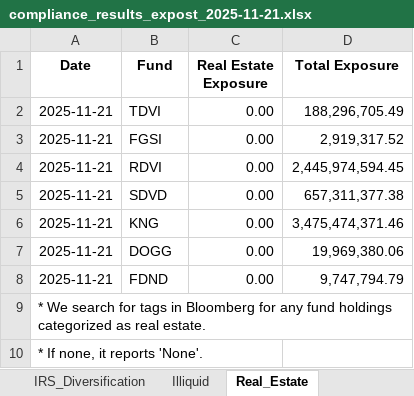
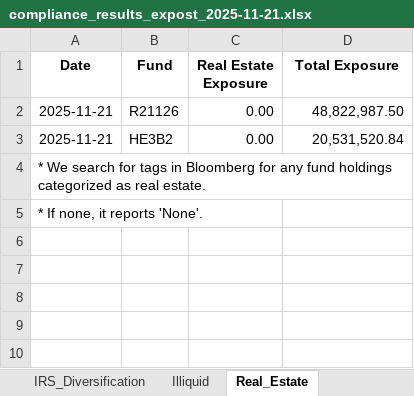
Before and after one commit to pcorc/FundManager, an Excel workbook: outputs/compliance_results_expost_2025-11-21.xlsx, sheet Real_Estate, drawn as a sheet; values as stored, in another font and other column widths than the file's, no borders; removed rows and columns are numbered as before the commit, all else as after; the diff names each change by its address in the sheet, - before the commit and + after, or states it on an @@ line.

```diff
--- a/outputs/compliance_results_expost_2025-11-21.xlsx (sheet Real_Estate)
+++ b/outputs/compliance_results_expost_2025-11-21.xlsx (sheet Real_Estate)
-row 2: 2025-11-21 | TDVI | 0.00 | 188,296,705.49
-row 3: 2025-11-21 | FGSI | 0.00 | 2,919,317.52
-B2 (Fund): RDVI
+B2 (Fund): R21126
-D2 (Total Exposure): 2,445,974,594.45
+D2 (Total Exposure): 48,822,987.50
-B3 (Fund): SDVD
+B3 (Fund): HE3B2
-D3 (Total Exposure): 657,311,377.38
+D3 (Total Exposure): 20,531,520.84
-row 6: 2025-11-21 | KNG | 0.00 | 3,475,474,371.46
-row 7: 2025-11-21 | DOGG | 0.00 | 19,969,380.06
-row 8: 2025-11-21 | FDND | 0.00 | 9,747,794.79
```
Also changed, not shown: sheet GICS_Calculations, sheet 40Act_Diversification, sheet IRS_Diversification, sheet Prospectus_80pct, sheet 12d3_Securities_Business, sheet 12d1_Other_Investment_Companies, 4 more sheets, outputs/trading_compliance_results_2025-11-21.xlsx, 4 other files.
